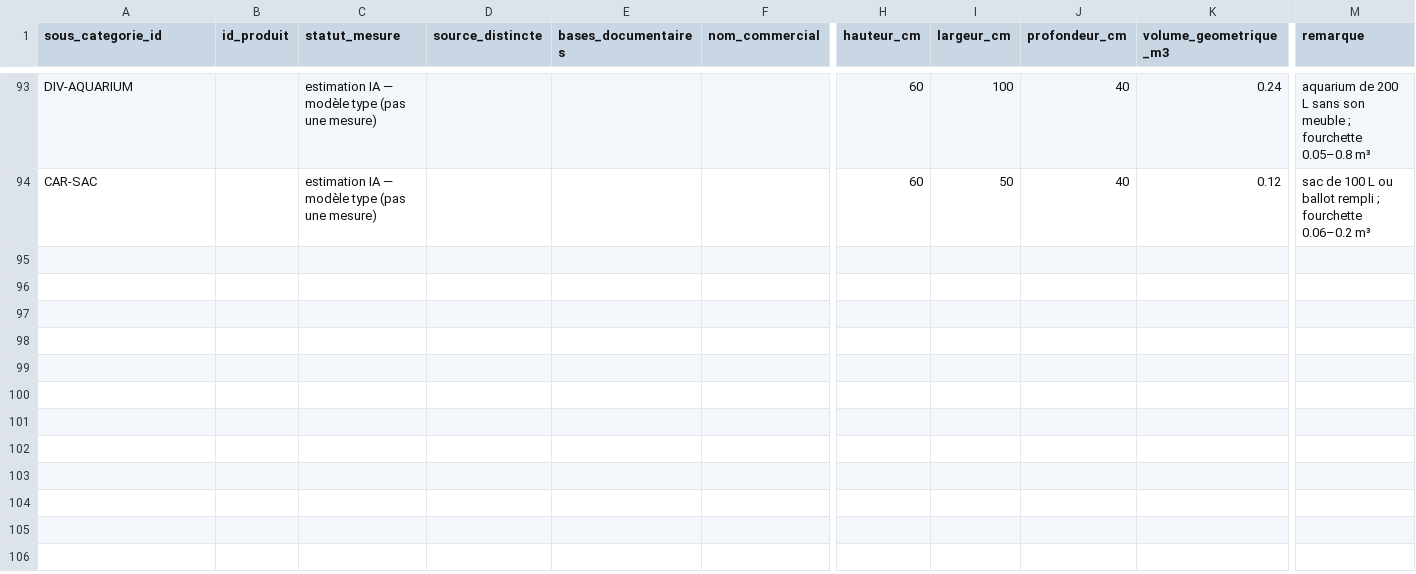
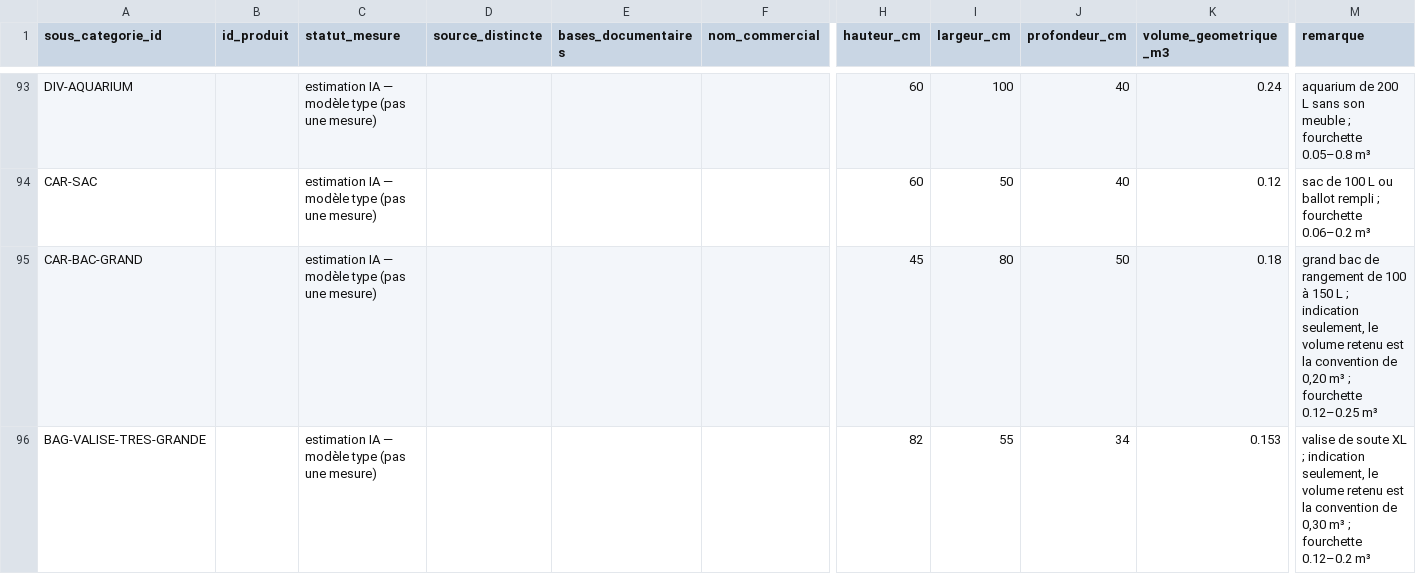
Before and after one commit to DOUCERAIN/Devis-scan, a CSV file: data/catalogue-v6/estimations_ia.csv, drawn as a sheet; only a part is shown, gaps mark what is left out; rows hold the shown columns only; the diff names each change by its address in the sheet, - before the commit and + after, or states it on an @@ line.

```diff
--- a/data/catalogue-v6/estimations_ia.csv
+++ b/data/catalogue-v6/estimations_ia.csv
+row 95: CAR-BAC-GRAND |  | estimation IA — modèle type (pas une mesure) |  |  |  | 45 | 80 | 50 | 0.18 | grand bac de rangement de 100 à 150 L ; indication seulement, le volume retenu est la convention de 0,20 m³ ; fourchette 0.12–0.25 m³
+row 96: BAG-VALISE-TRES-GRANDE |  | estimation IA — modèle type (pas une mesure) |  |  |  | 82 | 55 | 34 | 0.153 | valise de soute XL ; indication seulement, le volume retenu est la convention de 0,30 m³ ; fourchette 0.12–0.2 m³
```
Also changed, not shown: data/catalogue-v6/anomalies.csv, data/catalogue-v6/catalogue_volumes_v6.csv, 53 other files.
